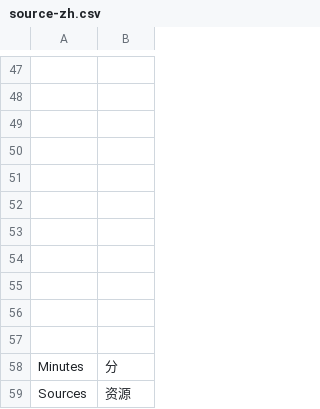
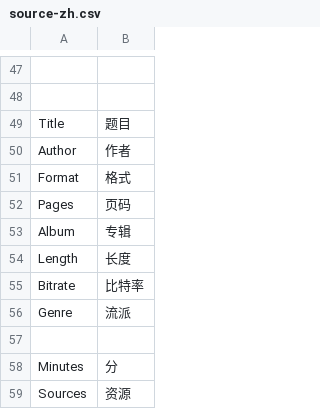
Before and after one commit to Weej1/foofind, a CSV file: application/lang/source-zh.csv, drawn as a sheet; only a part is shown, gaps mark what is left out; the diff covers the shown part only; the diff names each change by its address in the sheet, - before the commit and + after, or states it on an @@ line.

```diff
--- a/application/lang/source-zh.csv
+++ b/application/lang/source-zh.csv
-row 49: (empty)
+row 49: Title | 题目
-row 50: (empty)
+row 50: Author | 作者
-row 51: (empty)
+row 51: Format | 格式
-row 52: (empty)
+row 52: Pages | 页码
-row 53: (empty)
+row 53: Album | 专辑
-row 54: (empty)
+row 54: Length | 长度
-row 55: (empty)
+row 55: Bitrate | 比特率
-row 56: (empty)
+row 56: Genre | 流派
```
Also changed, not shown: 24 added rows, 24 removed rows, 4 moved rows and 2 edited cells elsewhere in this file, 2 other files.
